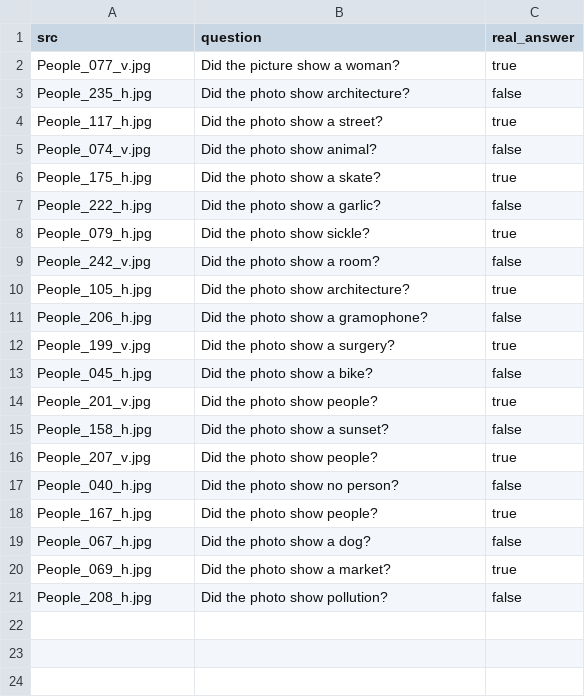
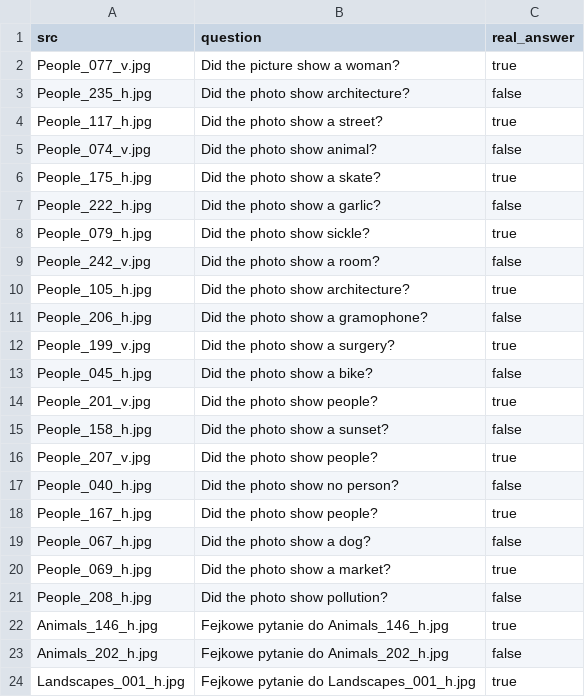
Before and after one commit to miklesz/TUFIQoE_PIQMOS, a CSV file: config/questions.csv, drawn as a sheet; the diff names each change by its address in the sheet, - before the commit and + after, or states it on an @@ line.

Commit message:
Update questions.csv

```diff
--- a/config/questions.csv
+++ b/config/questions.csv
+row 22: Animals_146_h.jpg | Fejkowe pytanie do Animals_146_h.jpg | true
+row 23: Animals_202_h.jpg | Fejkowe pytanie do Animals_202_h.jpg | false
+row 24: Landscapes_001_h.jpg | Fejkowe pytanie do Landscapes_001_h.jpg | true
```
